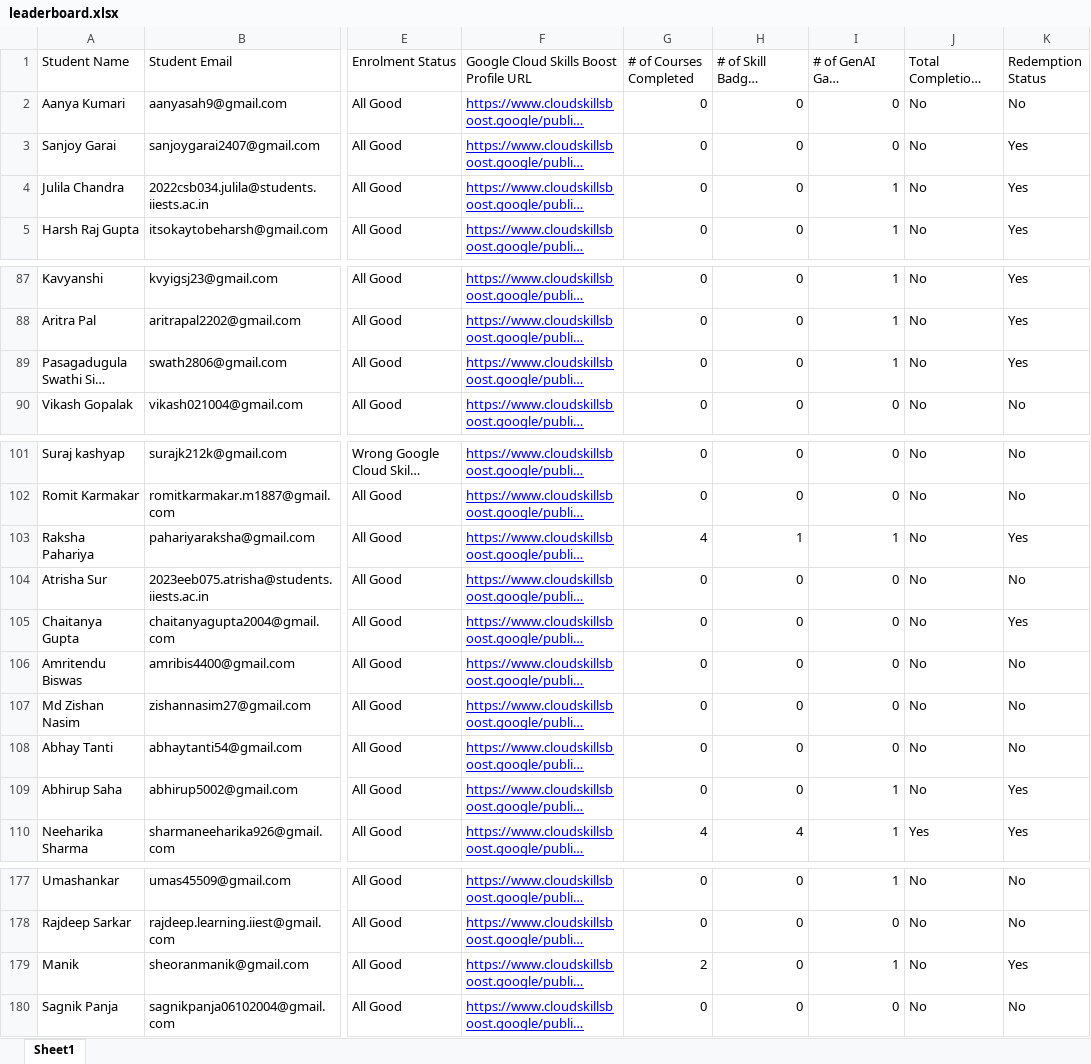
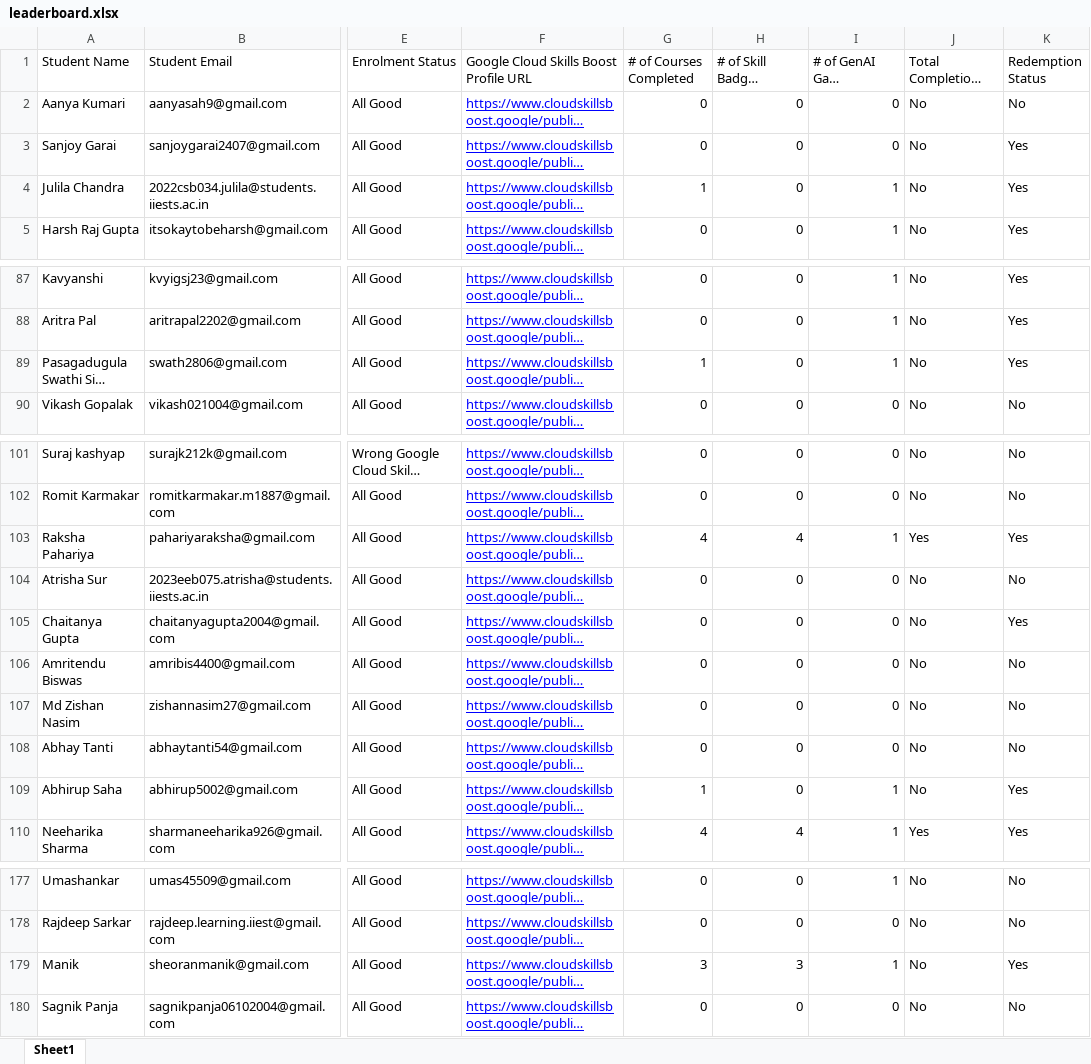
Before and after one commit to dsc-iiest/gcsj-website, an Excel workbook: public/assets/data/leaderboard.xlsx, sheet Sheet1, drawn as a sheet; only a part is shown, gaps mark what is left out; long unchanged cells end in …; values as stored, in another font and other column widths than the file's, no borders; charts and pictures not drawn; the diff covers the shown part only; the diff names each change by its address in the sheet, - before the commit and + after, or states it on an @@ line.

```diff
--- a/public/assets/data/leaderboard.xlsx (sheet Sheet1)
+++ b/public/assets/data/leaderboard.xlsx (sheet Sheet1)
-G4 (# of Courses Completed): 0
+G4 (# of Courses Completed): 1
-G89 (# of Courses Completed): 0
+G89 (# of Courses Completed): 1
-H103 (# of Skill Badges Completed): 1
+H103 (# of Skill Badges Completed): 4
-J103: No
+J103: Yes
-G109 (# of Courses Completed): 0
+G109 (# of Courses Completed): 1
-G179 (# of Courses Completed): 2
+G179 (# of Courses Completed): 3
-H179 (# of Skill Badges Completed): 0
+H179 (# of Skill Badges Completed): 3
```
Also changed, not shown: 14 edited cells elsewhere in this sheet.
